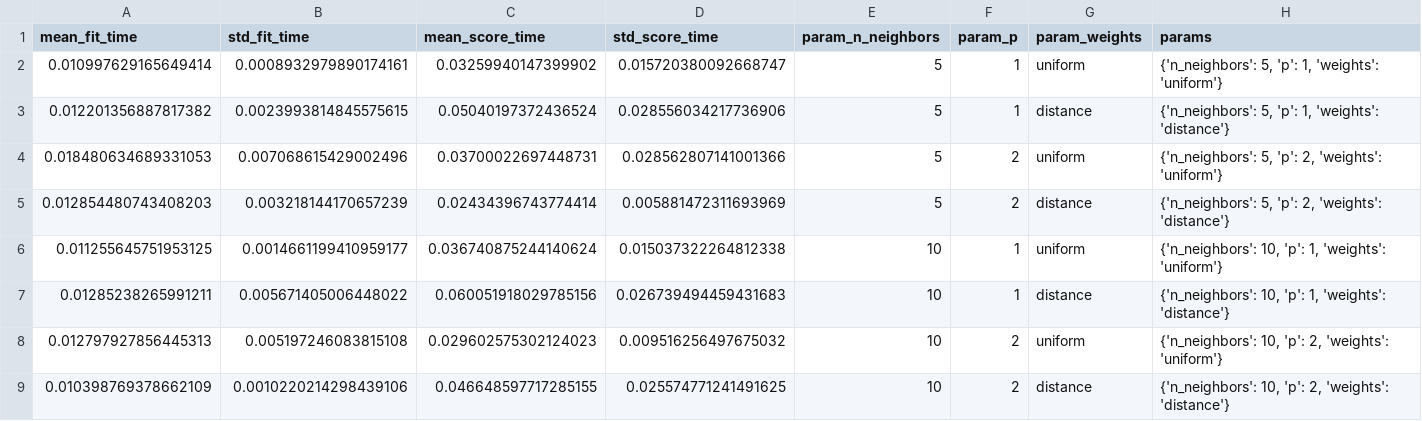
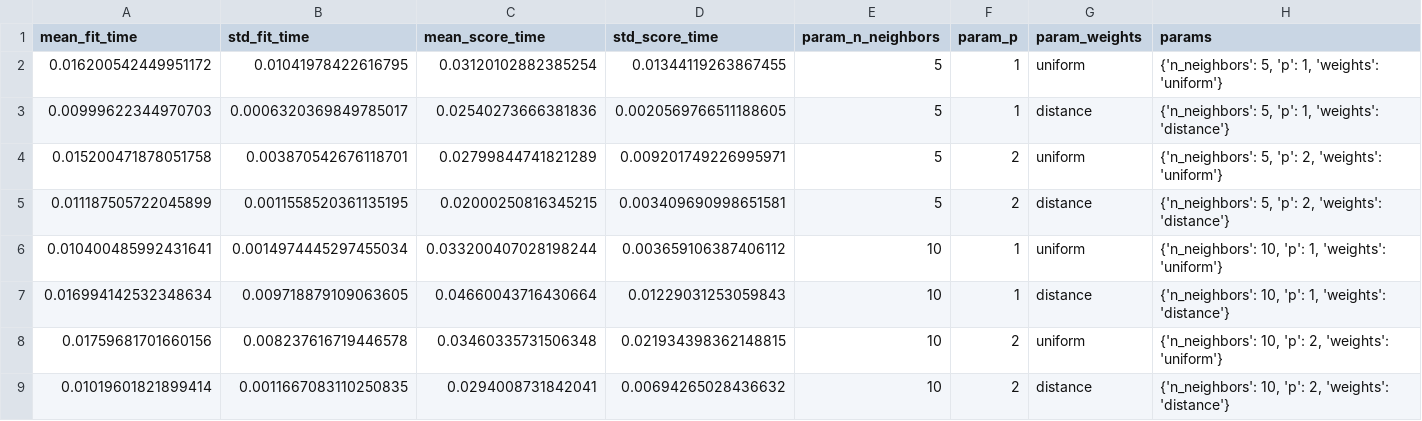
Before and after one commit to davekacz/NBA_Salary_Prediction, a CSV file: results/knn_results_subset_vars.csv, drawn as a sheet; only a part is shown; the diff covers the shown part only; the diff names each change by its address in the sheet, - before the commit and + after, or states it on an @@ line.

```diff
--- a/results/knn_results_subset_vars.csv
+++ b/results/knn_results_subset_vars.csv
-A2 (mean_fit_time): 0.010997629165649414
+A2 (mean_fit_time): 0.016200542449951172
-B2 (std_fit_time): 0.0008932979890174161
+B2 (std_fit_time): 0.01041978422616795
-C2 (mean_score_time): 0.03259940147399902
+C2 (mean_score_time): 0.03120102882385254
-D2 (std_score_time): 0.015720380092668747
+D2 (std_score_time): 0.01344119263867455
-A3 (mean_fit_time): 0.012201356887817382
+A3 (mean_fit_time): 0.00999622344970703
-B3 (std_fit_time): 0.0023993814845575615
+B3 (std_fit_time): 0.0006320369849785017
-C3 (mean_score_time): 0.05040197372436524
+C3 (mean_score_time): 0.02540273666381836
-D3 (std_score_time): 0.028556034217736906
+D3 (std_score_time): 0.0020569766511188605
-A4 (mean_fit_time): 0.018480634689331053
+A4 (mean_fit_time): 0.015200471878051758
-B4 (std_fit_time): 0.007068615429002496
+B4 (std_fit_time): 0.003870542676118701
-C4 (mean_score_time): 0.03700022697448731
+C4 (mean_score_time): 0.02799844741821289
-D4 (std_score_time): 0.028562807141001366
+D4 (std_score_time): 0.009201749226995971
-A5 (mean_fit_time): 0.012854480743408203
+A5 (mean_fit_time): 0.011187505722045899
-B5 (std_fit_time): 0.003218144170657239
+B5 (std_fit_time): 0.0011558520361135195
-C5 (mean_score_time): 0.02434396743774414
+C5 (mean_score_time): 0.02000250816345215
-D5 (std_score_time): 0.005881472311693969
+D5 (std_score_time): 0.003409690998651581
-A6 (mean_fit_time): 0.011255645751953125
+A6 (mean_fit_time): 0.010400485992431641
-B6 (std_fit_time): 0.0014661199410959177
+B6 (std_fit_time): 0.0014974445297455034
-C6 (mean_score_time): 0.036740875244140624
+C6 (mean_score_time): 0.033200407028198244
-D6 (std_score_time): 0.015037322264812338
+D6 (std_score_time): 0.003659106387406112
-A7 (mean_fit_time): 0.01285238265991211
+A7 (mean_fit_time): 0.016994142532348634
-B7 (std_fit_time): 0.005671405006448022
+B7 (std_fit_time): 0.009718879109063605
-C7 (mean_score_time): 0.060051918029785156
+C7 (mean_score_time): 0.04660043716430664
-D7 (std_score_time): 0.026739494459431683
+D7 (std_score_time): 0.01229031253059843
-A8 (mean_fit_time): 0.012797927856445313
+A8 (mean_fit_time): 0.01759681701660156
-B8 (std_fit_time): 0.005197246083815108
+B8 (std_fit_time): 0.008237616719446578
-C8 (mean_score_time): 0.029602575302124023
+C8 (mean_score_time): 0.03460335731506348
-D8 (std_score_time): 0.009516256497675032
+D8 (std_score_time): 0.021934398362148815
-A9 (mean_fit_time): 0.010398769378662109
+A9 (mean_fit_time): 0.01019601821899414
-B9 (std_fit_time): 0.0010220214298439106
+B9 (std_fit_time): 0.0011667083110250835
-C9 (mean_score_time): 0.046648597717285155
+C9 (mean_score_time): 0.0294008731842041
-D9 (std_score_time): 0.025574771241491625
+D9 (std_score_time): 0.00694265028436632
```
Also changed, not shown: 32 edited cells elsewhere in this file, data/NBA_Player_Dataset-2013-2021.csv, data/stats_only-2013-2021.csv, 14 other files.
